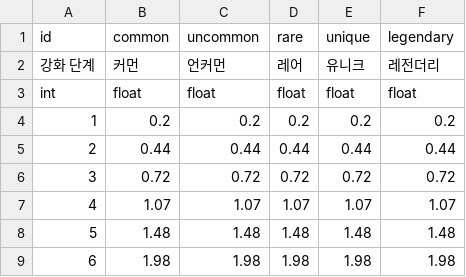
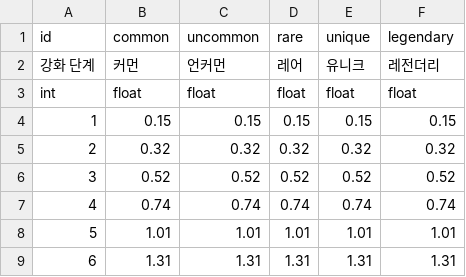
Before and after one commit to DevToothCrew/UnlimitedTower, a CSV file: UnlimitedTowerClient/TowerMain/UnlimitedTower/Assets/Resources/CSV/DB_monster_upStat.csv, drawn as a sheet; only a part is shown; the diff covers the shown part only.

Commit message:
Up Stat 반영

```diff
--- a/UnlimitedTowerClient/TowerMain/UnlimitedTower/Assets/Resources/CSV/DB_monster_upStat.csv
+++ b/UnlimitedTowerClient/TowerMain/UnlimitedTower/Assets/Resources/CSV/DB_monster_upStat.csv
@@ -3,7 +3,7 @@ id,common,uncommon,rare,unique,legendary
 int,float,float,float,float,float
-1,0.2,0.2,0.2,0.2,0.2
-2,0.44,0.44,0.44,0.44,0.44
-3,0.72,0.72,0.72,0.72,0.72
-4,1.07,1.07,1.07,1.07,1.07
-5,1.48,1.48,1.48,1.48,1.48
-6,1.98,1.98,1.98,1.98,1.98
+1,0.15,0.15,0.15,0.15,0.15
+2,0.32,0.32,0.32,0.32,0.32
+3,0.52,0.52,0.52,0.52,0.52
+4,0.74,0.74,0.74,0.74,0.74
+5,1.01,1.01,1.01,1.01,1.01
+6,1.31,1.31,1.31,1.31,1.31
```
Also changed, not shown: 15 edited cells elsewhere in this file, 6 other files.
